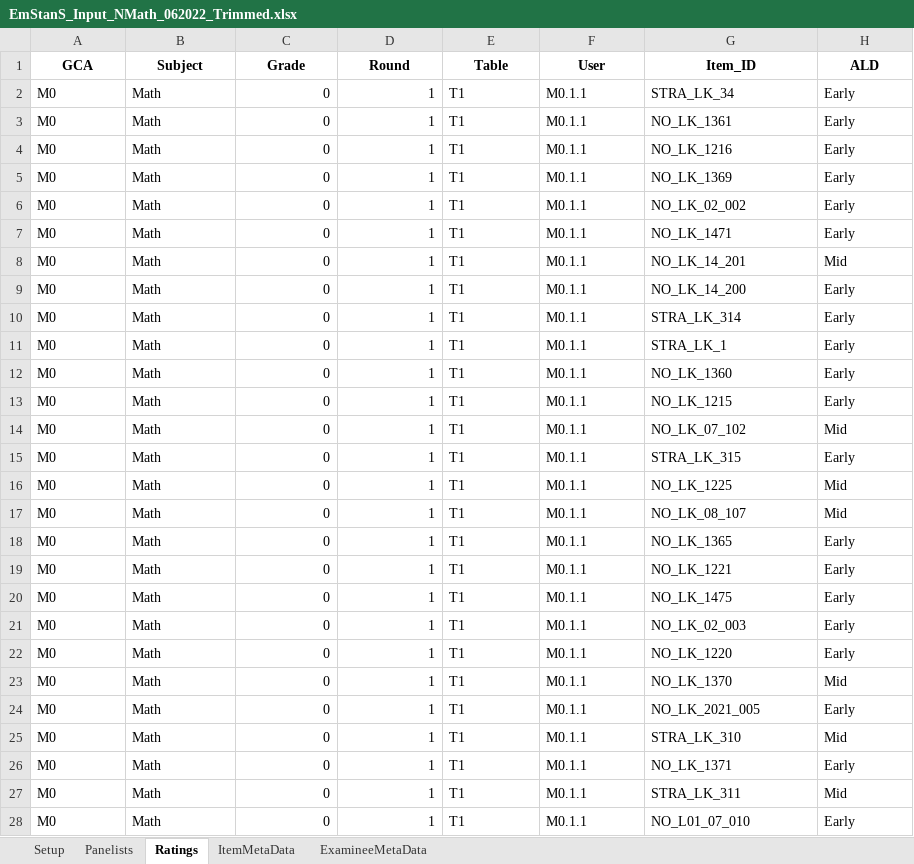
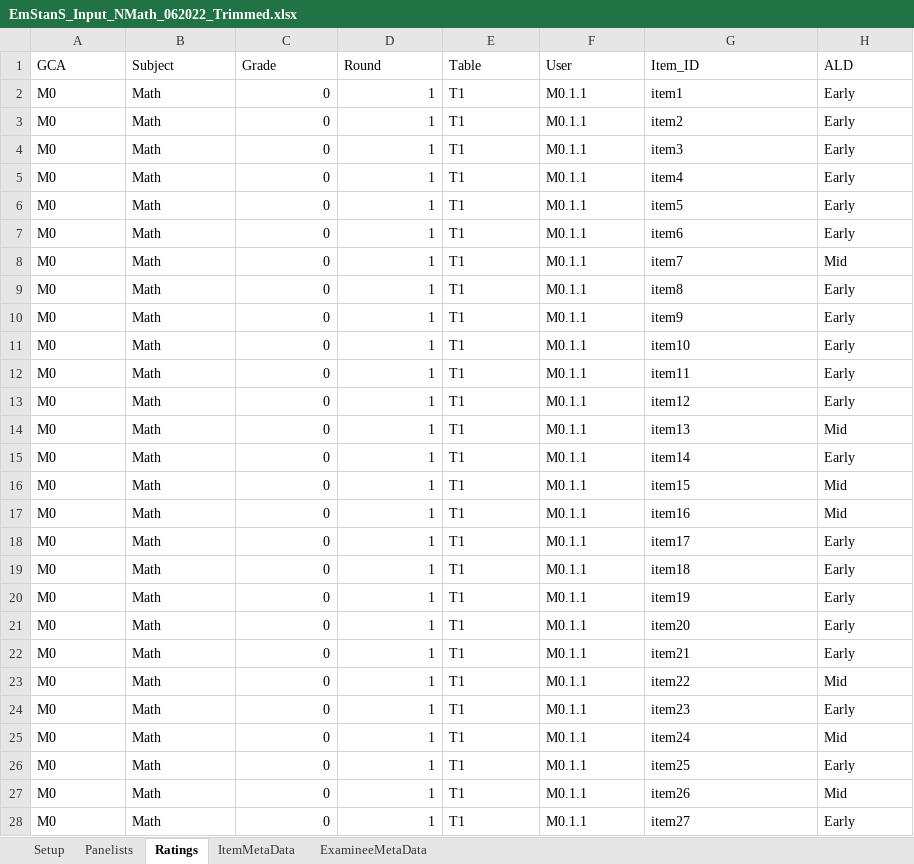
Before and after one commit to sooyongl/emss, an Excel workbook: prerun/data/example_file/OneDrive_1_7-13-2022/EmStanS_Input_NMath_062022_Trimmed.xlsx, sheet Ratings, drawn as a sheet; only a part is shown; values as stored, in another font and other column widths than the file's, no borders; the diff covers the shown part only; the diff names each change by its address in the sheet, - before the commit and + after, or states it on an @@ line.

```diff
--- a/prerun/data/example_file/OneDrive_1_7-13-2022/EmStanS_Input_NMath_062022_Trimmed.xlsx (sheet Ratings)
+++ b/prerun/data/example_file/OneDrive_1_7-13-2022/EmStanS_Input_NMath_062022_Trimmed.xlsx (sheet Ratings)
@@ A1:H1 bold: on → off, alignment: center → left @@
-G2 (Item_ID): STRA_LK_34
+G2 (Item_ID): item1
-G3 (Item_ID): NO_LK_1361
+G3 (Item_ID): item2
-G4 (Item_ID): NO_LK_1216
+G4 (Item_ID): item3
-G5 (Item_ID): NO_LK_1369
+G5 (Item_ID): item4
-G6 (Item_ID): NO_LK_02_002
+G6 (Item_ID): item5
-G7 (Item_ID): NO_LK_1471
+G7 (Item_ID): item6
-G8 (Item_ID): NO_LK_14_201
+G8 (Item_ID): item7
-G9 (Item_ID): NO_LK_14_200
+G9 (Item_ID): item8
-G10 (Item_ID): STRA_LK_314
+G10 (Item_ID): item9
-G11 (Item_ID): STRA_LK_1
+G11 (Item_ID): item10
-G12 (Item_ID): NO_LK_1360
+G12 (Item_ID): item11
-G13 (Item_ID): NO_LK_1215
+G13 (Item_ID): item12
-G14 (Item_ID): NO_LK_07_102
+G14 (Item_ID): item13
-G15 (Item_ID): STRA_LK_315
+G15 (Item_ID): item14
-G16 (Item_ID): NO_LK_1225
+G16 (Item_ID): item15
-G17 (Item_ID): NO_LK_08_107
+G17 (Item_ID): item16
-G18 (Item_ID): NO_LK_1365
+G18 (Item_ID): item17
-G19 (Item_ID): NO_LK_1221
+G19 (Item_ID): item18
-G20 (Item_ID): NO_LK_1475
+G20 (Item_ID): item19
-G21 (Item_ID): NO_LK_02_003
+G21 (Item_ID): item20
-G22 (Item_ID): NO_LK_1220
+G22 (Item_ID): item21
-G23 (Item_ID): NO_LK_1370
+G23 (Item_ID): item22
-G24 (Item_ID): NO_LK_2021_005
+G24 (Item_ID): item23
-G25 (Item_ID): STRA_LK_310
+G25 (Item_ID): item24
-G26 (Item_ID): NO_LK_1371
+G26 (Item_ID): item25
-G27 (Item_ID): STRA_LK_311
+G27 (Item_ID): item26
-G28 (Item_ID): NO_L01_07_010
+G28 (Item_ID): item27
```
Also changed, not shown: 1377 edited cells elsewhere in this sheet, sheet ItemMetaData, sheet Setup, sheet Panelists, sheet ExamineeMetaData, prerun/data/example_file/OneDrive_1_7-13-2022/EmStanS_Input_OReading_20220702_Trimmed.xlsx, prerun/data/example_file/OneDrive_1_7-13-2022/EmStanS_Input_zMath_062522_Trimmed.xlsx, 15 other files.
